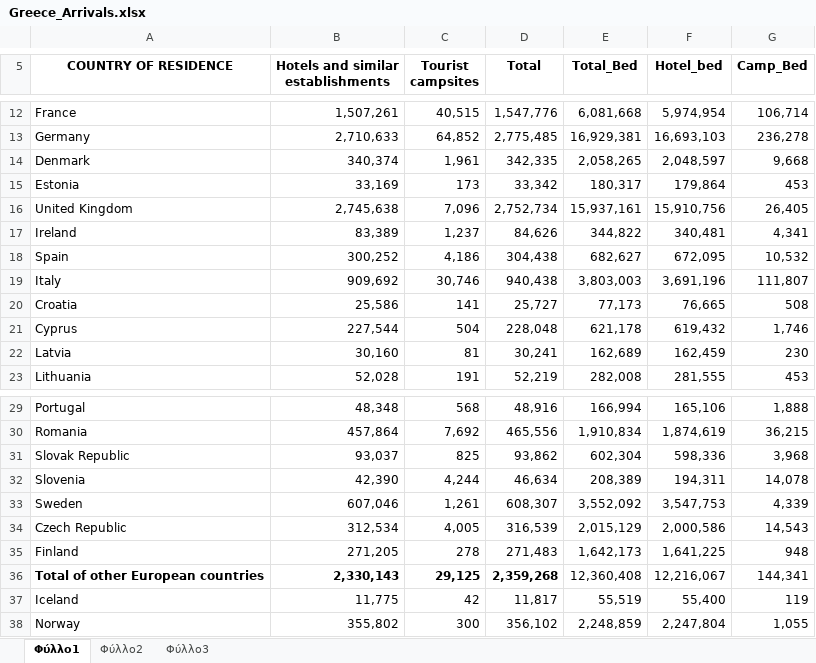
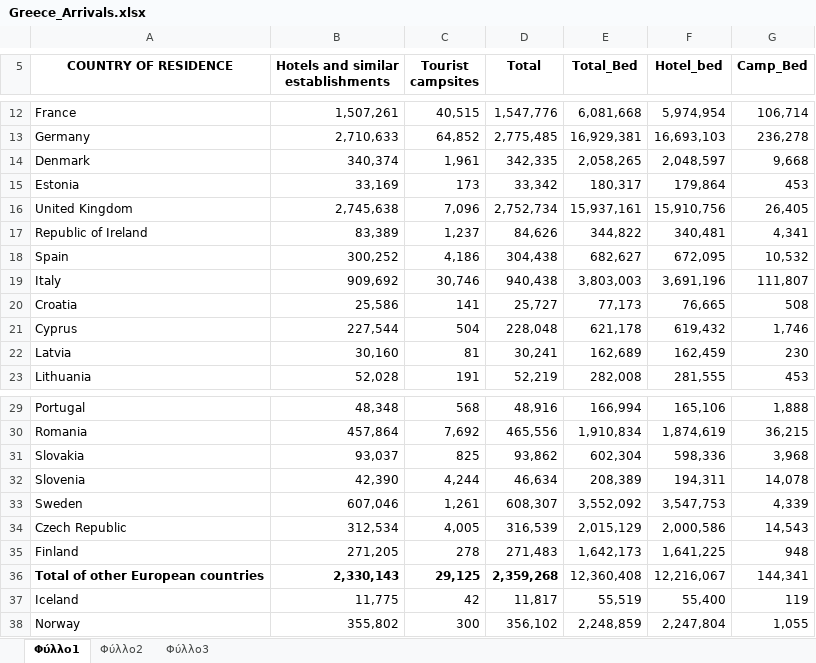
Before and after one commit to WellsRC/Quarantine-and-testing-to-ameliorate-transmission-due-to-travel-during-COVID-19-pandemic, an Excel workbook: Country_Data/Greece_Arrivals.xlsx, sheet Φύλλο1, drawn as a sheet; only a part is shown, gaps mark what is left out; values as stored, in another font and other column widths than the file's, no borders; the diff names each change by its address in the sheet, - before the commit and + after, or states it on an @@ line.

```diff
--- a/Country_Data/Greece_Arrivals.xlsx (sheet Φύλλο1)
+++ b/Country_Data/Greece_Arrivals.xlsx (sheet Φύλλο1)
-A17 (COUNTRY OF RESIDENCE): Ireland
+A17 (COUNTRY OF RESIDENCE): Republic of Ireland
-A31 (COUNTRY OF RESIDENCE): Slovak Republic
+A31 (COUNTRY OF RESIDENCE): Slovakia
```
Also changed, not shown: Country_Data/Checklist.xlsx, Country_Data/Destination_France-2019.xlsx, 13 other files.
